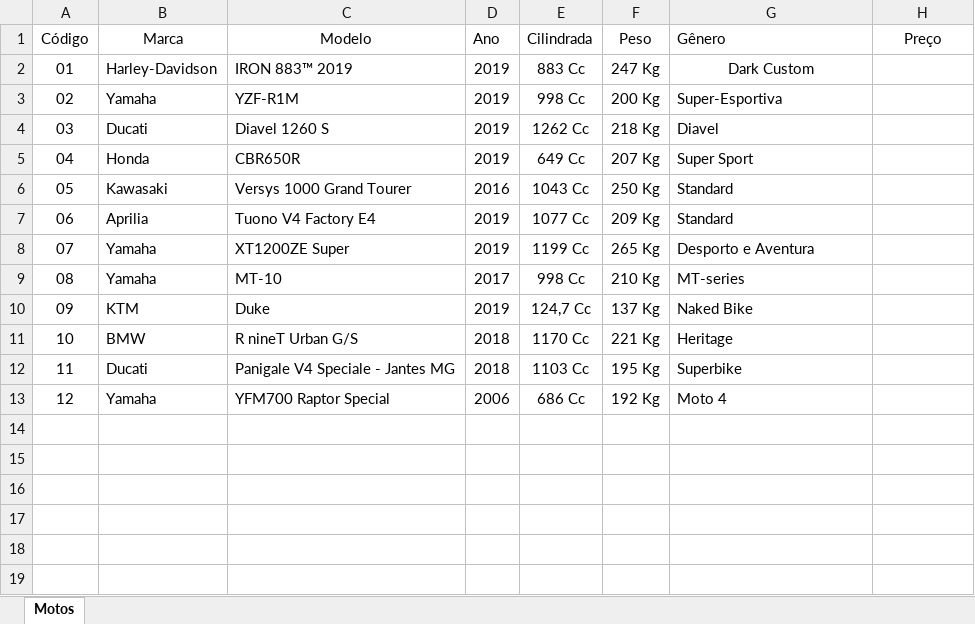
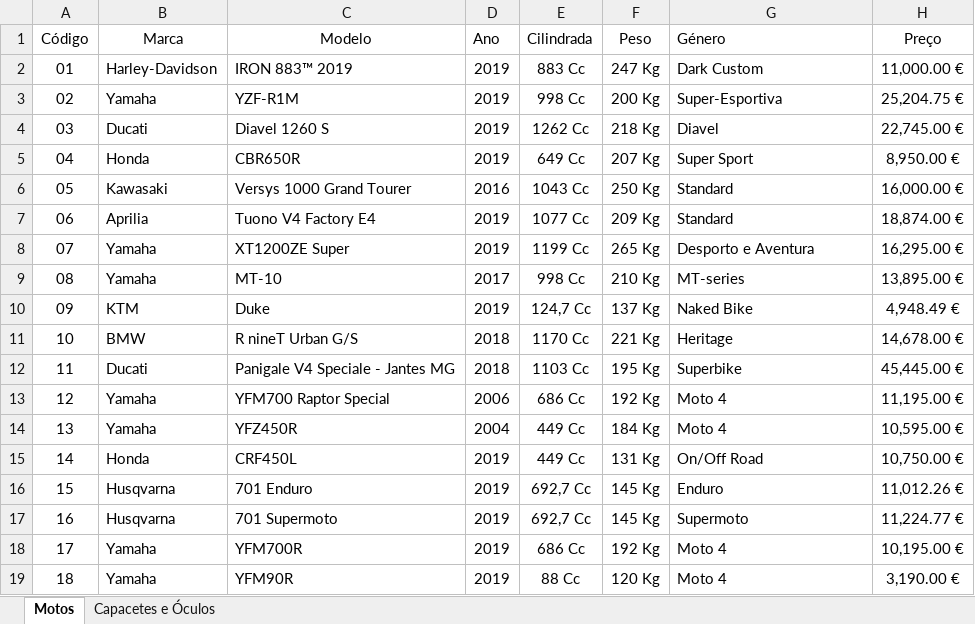
Before and after one commit to diogo7silva/Loja.Online, an Excel workbook: db/Produtos.xlsx, sheet Motos, drawn as a sheet; values as stored, in another font and other column widths than the file's, no borders; table styles not drawn; the diff names each change by its address in the sheet, - before the commit and + after, or states it on an @@ line.

```diff
--- a/db/Produtos.xlsx (sheet Motos)
+++ b/db/Produtos.xlsx (sheet Motos)
+sheet tab: Capacetes e Óculos
-G1: Gênero
+G1: Género
-G2 alignment: center
+G2 alignment: left
-H2 (Preço): (empty)
+H2 (Preço): 11,000.00 €
-H3 (Preço): (empty)
+H3 (Preço): 25,204.75 €
-H4 (Preço): (empty)
+H4 (Preço): 22,745.00 €
-H5 (Preço): (empty)
+H5 (Preço): 8,950.00 €
-H6 (Preço): (empty)
+H6 (Preço): 16,000.00 €
-H7 (Preço): (empty)
+H7 (Preço): 18,874.00 €
-H8 (Preço): (empty)
+H8 (Preço): 16,295.00 €
-H9 (Preço): (empty)
+H9 (Preço): 13,895.00 €
-H10 (Preço): (empty)
+H10 (Preço): 4,948.49 €
-H11 (Preço): (empty)
+H11 (Preço): 14,678.00 €
-H12 (Preço): (empty)
+H12 (Preço): 45,445.00 €
-H13 (Preço): (empty)
+H13 (Preço): 11,195.00 €
+row 14: 13 | Yamaha | YFZ450R | 2004 | 449 Cc | 184 Kg | Moto 4 | 10,595.00 €
+row 15: 14 | Honda | CRF450L | 2019 | 449 Cc | 131 Kg | On/Off Road | 10,750.00 €
+row 16: 15 | Husqvarna | 701 Enduro | 2019 | 692,7 Cc | 145 Kg | Enduro | 11,012.26 €
+row 17: 16 | Husqvarna | 701 Supermoto | 2019 | 692,7 Cc | 145 Kg | Supermoto | 11,224.77 €
+row 18: 17 | Yamaha | YFM700R | 2019 | 686 Cc | 192 Kg | Moto 4 | 10,195.00 €
+row 19: 18 | Yamaha | YFM90R | 2019 | 88 Cc | 120 Kg | Moto 4 | 3,190.00 €
```
Also changed, not shown: db/Utilizadores.xlsx, 29 other files.
